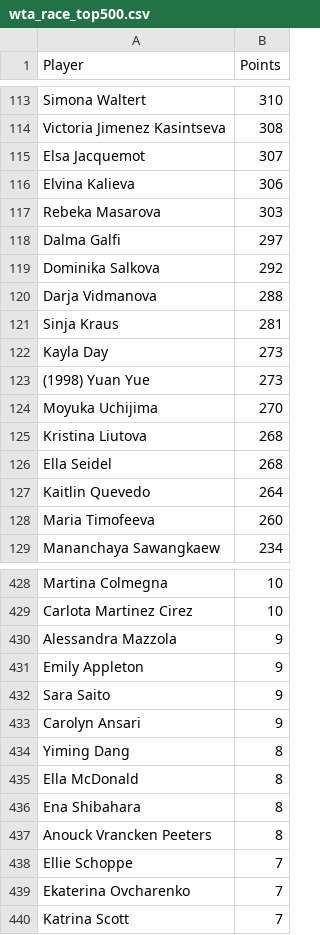
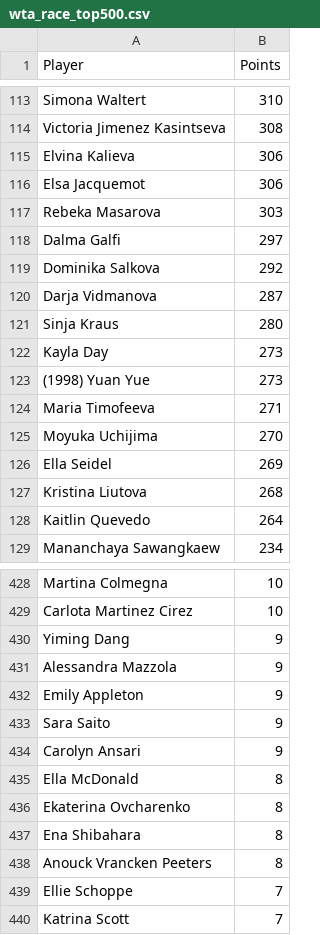
Before and after one commit to peterblum20/ATP-Race-Data, a CSV file: wta_race_top500.csv, drawn as a sheet; only a part is shown, gaps mark what is left out; the diff covers the shown part only.

```diff
--- a/wta_race_top500.csv
+++ b/wta_race_top500.csv
@@ -114,4 +114,4 @@ Simona Waltert,310
 Victoria Jimenez Kasintseva,308
-Elsa Jacquemot,307
 Elvina Kalieva,306
+Elsa Jacquemot,306
 Rebeka Masarova,303
@@ -119,11 +119,11 @@ Dalma Galfi,297
 Dominika Salkova,292
-Darja Vidmanova,288
-Sinja Kraus,281
+Darja Vidmanova,287
+Sinja Kraus,280
 Kayla Day,273
 (1998) Yuan Yue,273
+Maria Timofeeva,271
 Moyuka Uchijima,270
+Ella Seidel,269
 Kristina Liutova,268
-Ella Seidel,268
 Kaitlin Quevedo,264
-Maria Timofeeva,260
 Mananchaya Sawangkaew,234
@@ -429,2 +429,3 @@ Martina Colmegna,10
 Carlota Martinez Cirez,10
+Yiming Dang,9
 Alessandra Mazzola,9
@@ -433,4 +434,4 @@ Sara Saito,9
 Carolyn Ansari,9
-Yiming Dang,8
 Ella McDonald,8
+Ekaterina Ovcharenko,8
 Ena Shibahara,8
@@ -438,3 +439,2 @@ Anouck Vrancken Peeters,8
 Ellie Schoppe,7
-Ekaterina Ovcharenko,7
 Katrina Scott,7
```
Also changed, not shown: 4 added rows, 4 removed rows and 8 edited cells elsewhere in this file, atp_race_top500.csv.
